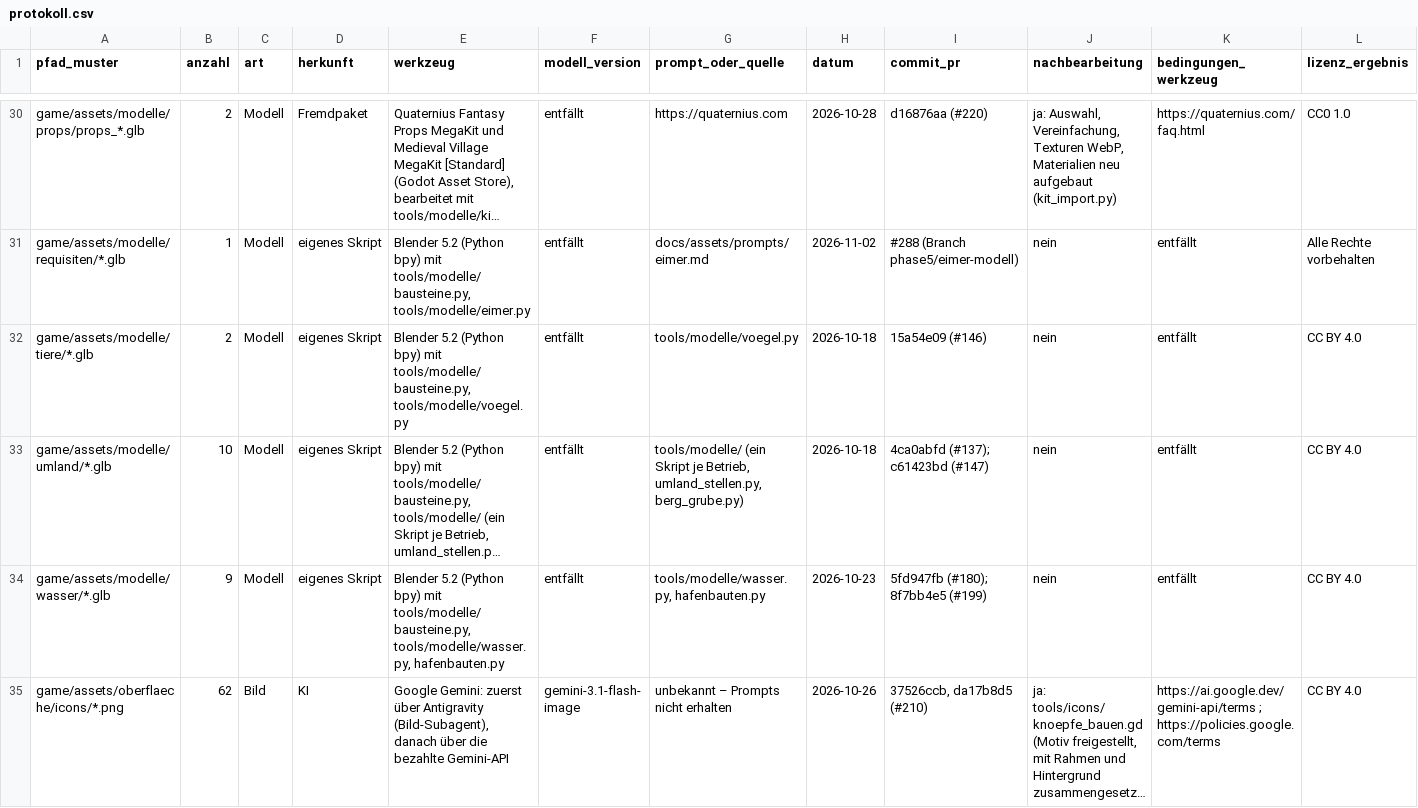
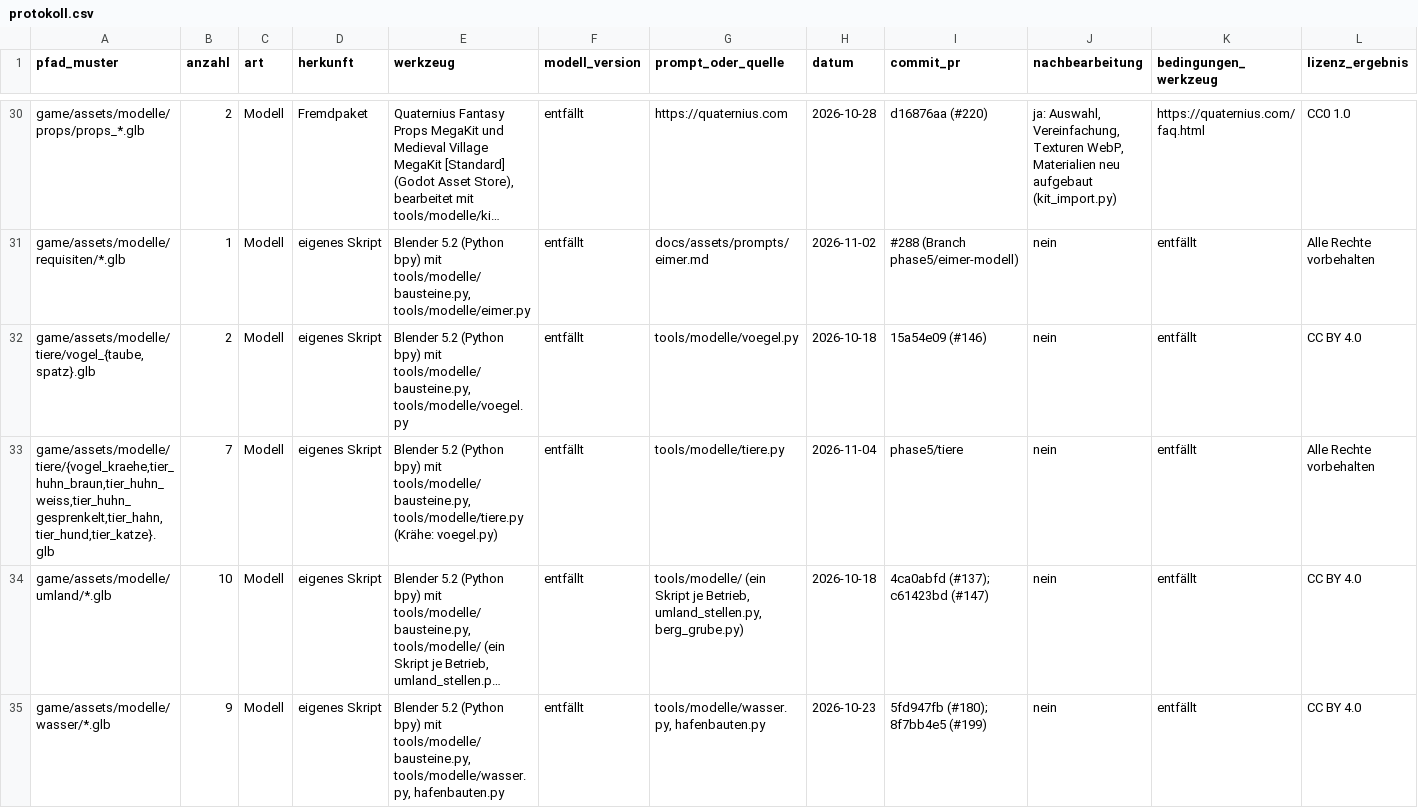
Before and after one commit to B411Y/reichsgilde, a CSV file: docs/assets/protokoll.csv, drawn as a sheet; only a part is shown, gaps mark what is left out; the shorter side is filled out with more unchanged rows; long unchanged cells end in …; rows hold the shown columns only; the diff names each change by its address in the sheet, - before the commit and + after, or states it on an @@ line.

```diff
--- a/docs/assets/protokoll.csv
+++ b/docs/assets/protokoll.csv
-A32 (pfad_muster): game/assets/modelle/tiere/*.glb
+A32 (pfad_muster): game/assets/modelle/tiere/vogel_{taube,spatz}.glb
+row 33: game/assets/modelle/tiere/{vogel_kraehe,tier_huhn_braun,tier_huhn_weiss,tier_huhn_gesprenkelt,tier_hahn,tier_hund,tier_katze}.glb | 7 | Modell | eigenes Skript | Blender 5.2 (Python bpy) mit tools/modelle/bausteine.py, tools/modelle/tiere.py (Krähe: voegel.py) | entfällt | tools/modelle/tiere.py | 2026-11-04 | phase5/tiere | nein | entfällt | Alle Rechte vorbehalten
```
Also changed, not shown: 13 other files.
